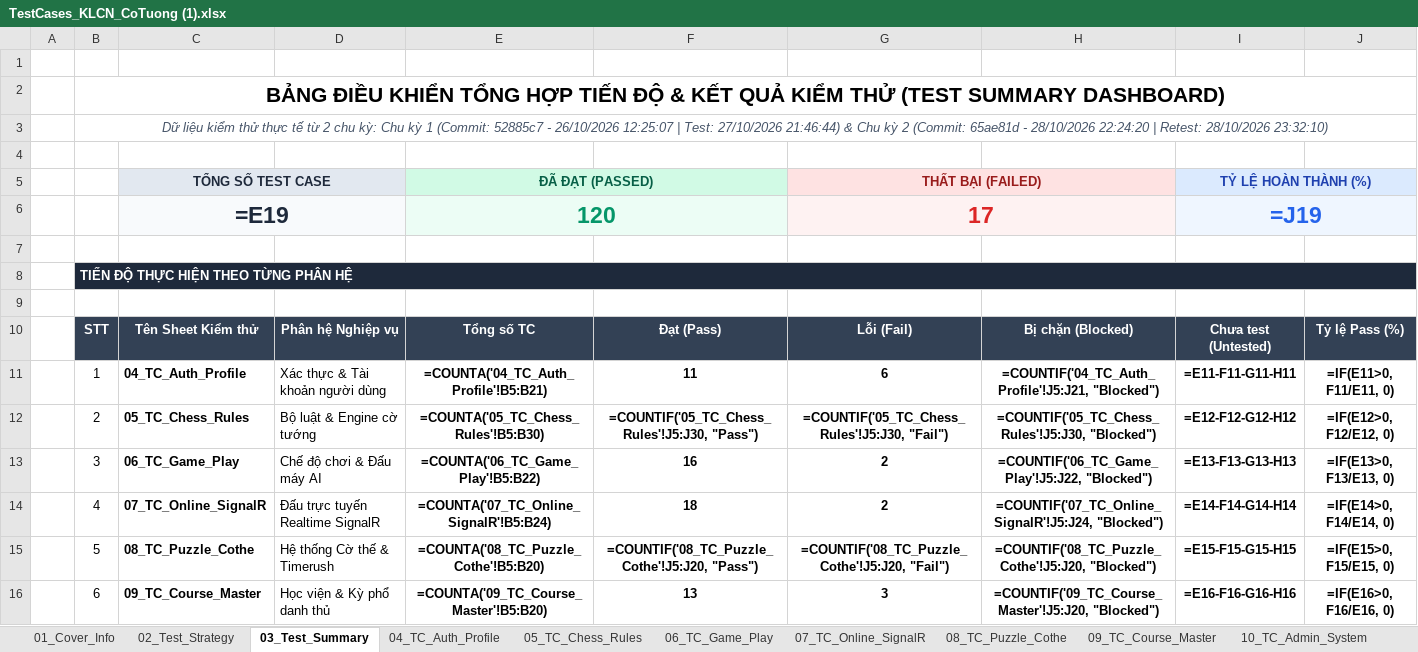
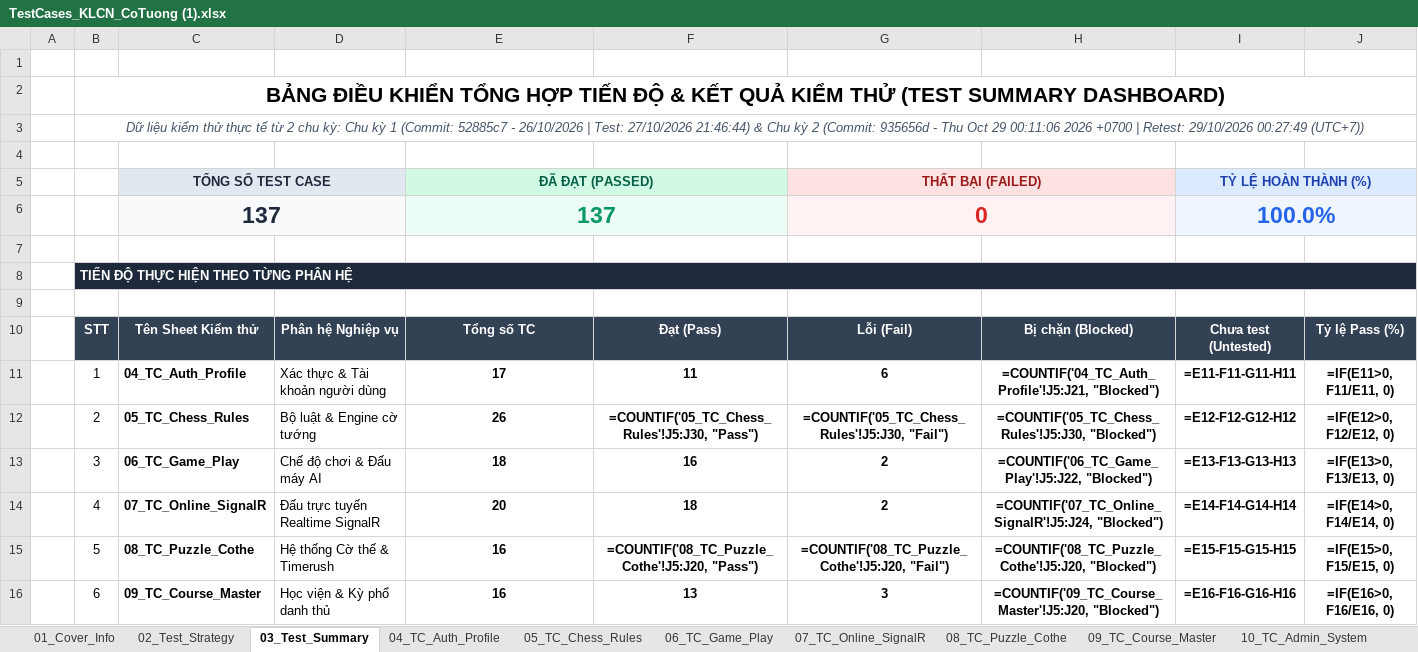
Before and after one commit to thequang120605-byte/C-T-ng-, an Excel workbook: Testing/TestCases_KLCN_CoTuong (1).xlsx, sheet 03_Test_Summary, drawn as a sheet; only a part is shown; values as stored, in another font and other column widths than the file's, no borders; formulas without a stored value are shown as written; removed rows and columns are numbered as before the commit, all else as after; the diff covers the shown part only; the diff names each change by its address in the sheet, - before the commit and + after, or states it on an @@ line.

Commit message:
test(regression): execute full 3-tier round 2 regression testing across 137 test cases with 100% pass and 0 regressions

```diff
--- a/Testing/TestCases_KLCN_CoTuong (1).xlsx (sheet 03_Test_Summary)
+++ b/Testing/TestCases_KLCN_CoTuong (1).xlsx (sheet 03_Test_Summary)
-B3: …- 26/10/2026 12:25:07 | Test: 27/10/2026 21:46:44) & Chu kỳ 2 (Commit: 65ae81d - 28/10/2026 22:24:20 | Retest: 28/10/2026 23:32:10)
+B3: …- 26/10/2026 | Test: 27/10/2026 21:46:44) & Chu kỳ 2 (Commit: 935656d - Thu Oct 29 00:11:06 2026 +0700 | Retest: 29/10/2026 00:27:49 (UTC+7))
-row 6:  |  | =E19 |  | 120 |  | 17 |  | =J19
+row 6:  |  | 137 |  | 137 |  | 0 |  | 100.0%
-E11: =COUNTA('04_TC_Auth_Profile'!B5:B21)
+E11: 17
-E12: =COUNTA('05_TC_Chess_Rules'!B5:B30)
+E12: 26
-E13: =COUNTA('06_TC_Game_Play'!B5:B22)
+E13: 18
-E14: =COUNTA('07_TC_Online_SignalR'!B5:B24)
+E14: 20
-E15: =COUNTA('08_TC_Puzzle_Cothe'!B5:B20)
+E15: 16
-E16: =COUNTA('09_TC_Course_Master'!B5:B20)
+E16: 16
```
Also changed, not shown: 14 added rows and 3 edited cells elsewhere in this sheet, sheet 04_TC_Auth_Profile, sheet 01_Cover_Info, sheet 10_TC_Admin_System, sheet 09_TC_Course_Master, sheet 06_TC_Game_Play, sheet 07_TC_Online_SignalR, 5 other files.
